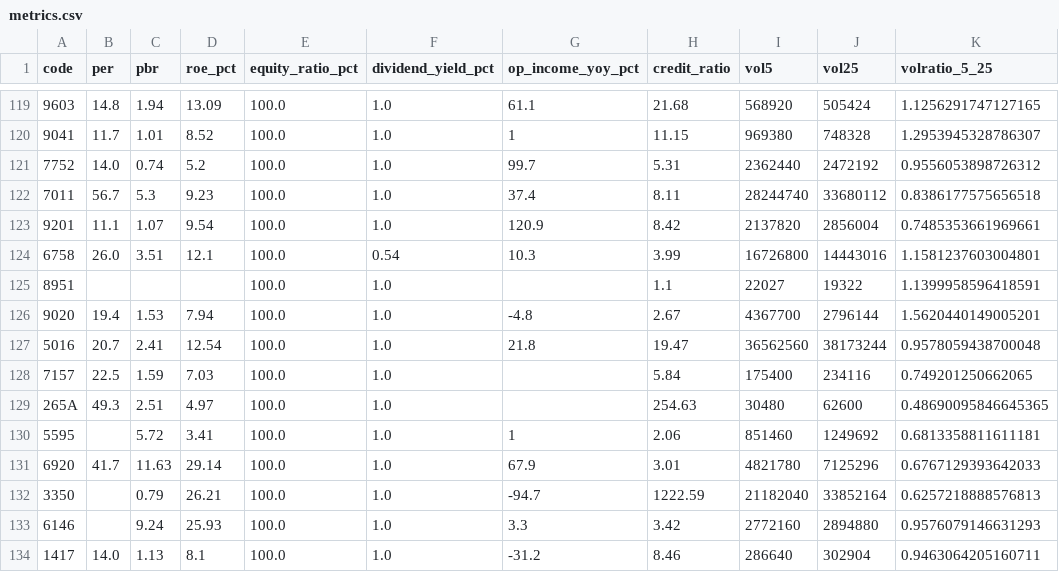
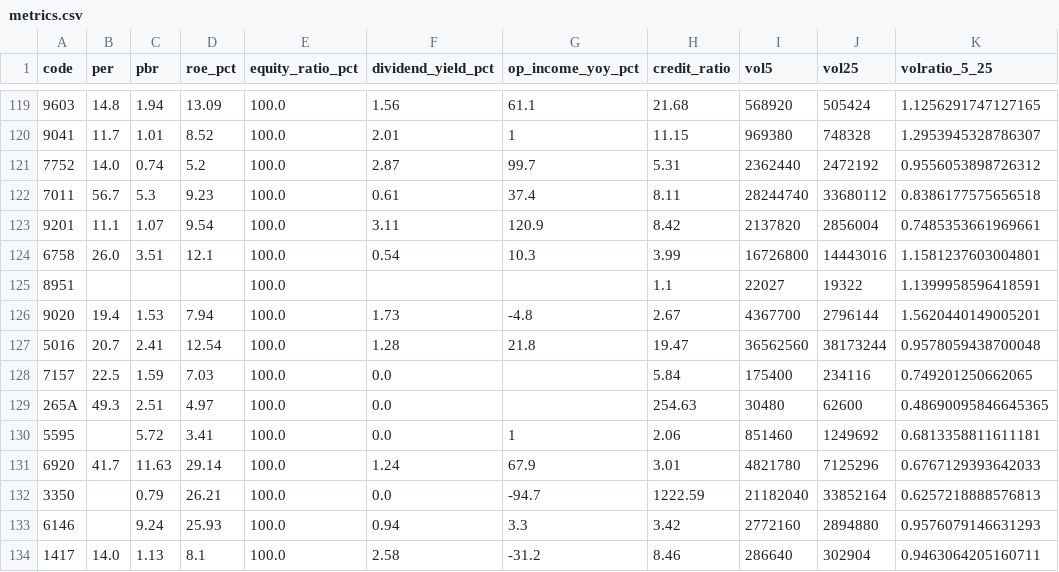
Before and after one commit to yusaku1995/jp-stocks-automaition, a CSV file: metrics.csv, drawn as a sheet; only a part is shown, gaps mark what is left out; the diff covers the shown part only; the diff names each change by its address in the sheet, - before the commit and + after, or states it on an @@ line.

```diff
--- a/metrics.csv
+++ b/metrics.csv
-F119 (dividend_yield_pct): 1.0
+F119 (dividend_yield_pct): 1.56
-F120 (dividend_yield_pct): 1.0
+F120 (dividend_yield_pct): 2.01
-F121 (dividend_yield_pct): 1.0
+F121 (dividend_yield_pct): 2.87
-F122 (dividend_yield_pct): 1.0
+F122 (dividend_yield_pct): 0.61
-F123 (dividend_yield_pct): 1.0
+F123 (dividend_yield_pct): 3.11
-F125 (dividend_yield_pct): 1.0
+F125 (dividend_yield_pct): (empty)
-F126 (dividend_yield_pct): 1.0
+F126 (dividend_yield_pct): 1.73
-F127 (dividend_yield_pct): 1.0
+F127 (dividend_yield_pct): 1.28
-F128:F130 (dividend_yield_pct): 1.0
+F128:F130 (dividend_yield_pct): 0.0
-F131 (dividend_yield_pct): 1.0
+F131 (dividend_yield_pct): 1.24
-F132 (dividend_yield_pct): 1.0
+F132 (dividend_yield_pct): 0.0
-F133 (dividend_yield_pct): 1.0
+F133 (dividend_yield_pct): 0.94
-F134 (dividend_yield_pct): 1.0
+F134 (dividend_yield_pct): 2.58
```
Also changed, not shown: 57 edited cells elsewhere in this file.
